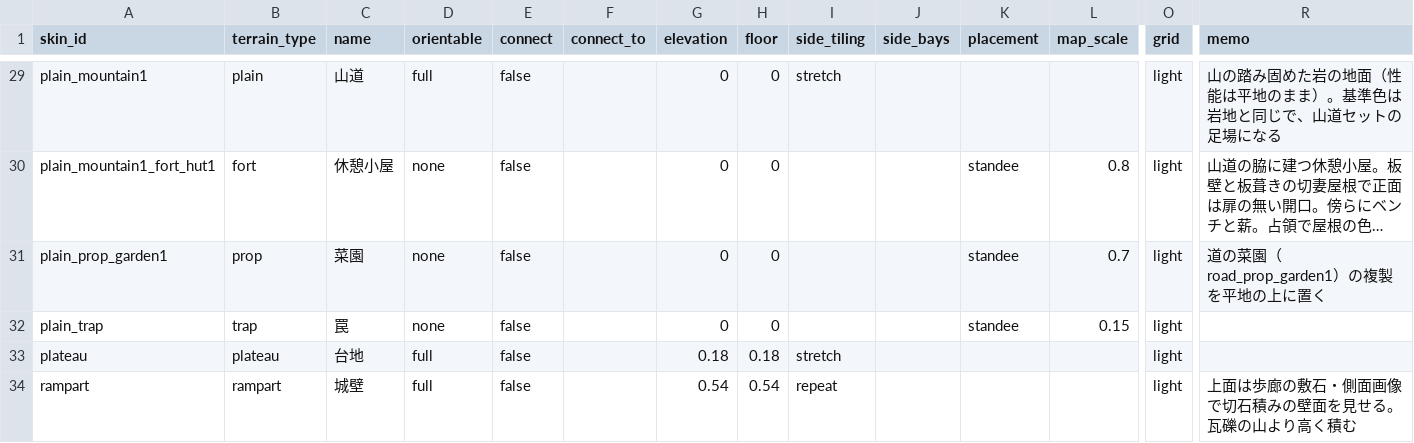
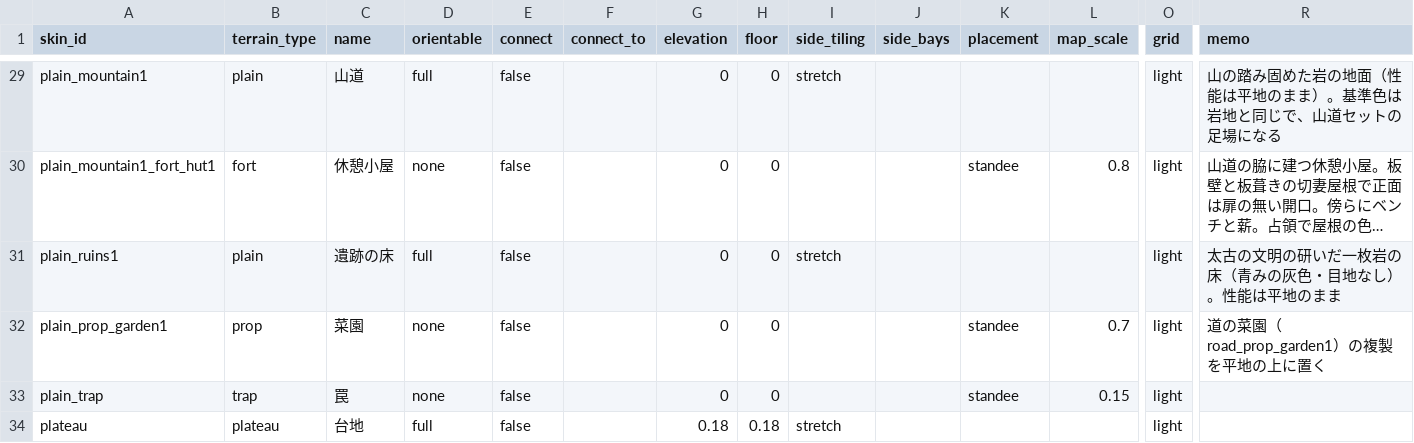
Before and after one commit to sway11466/senaris, a CSV file: godot/data/terrain/terrain_skin.csv, drawn as a sheet; only a part is shown, gaps mark what is left out; the shorter side is filled out with more unchanged rows; long unchanged cells end in …; rows hold the shown columns only; the diff names each change by its address in the sheet, - before the commit and + after, or states it on an @@ line.

```diff
--- a/godot/data/terrain/terrain_skin.csv
+++ b/godot/data/terrain/terrain_skin.csv
+row 31: plain_ruins1 | plain | 遺跡の床 | full | false |  | 0 | 0 | stretch |  |  |  | light | 太古の文明の研いだ一枚岩の床（青みの灰色・目地なし）。性能は平地のまま
```
Also changed, not shown: godot/data/i18n/terrain.csv, 8 other files.
